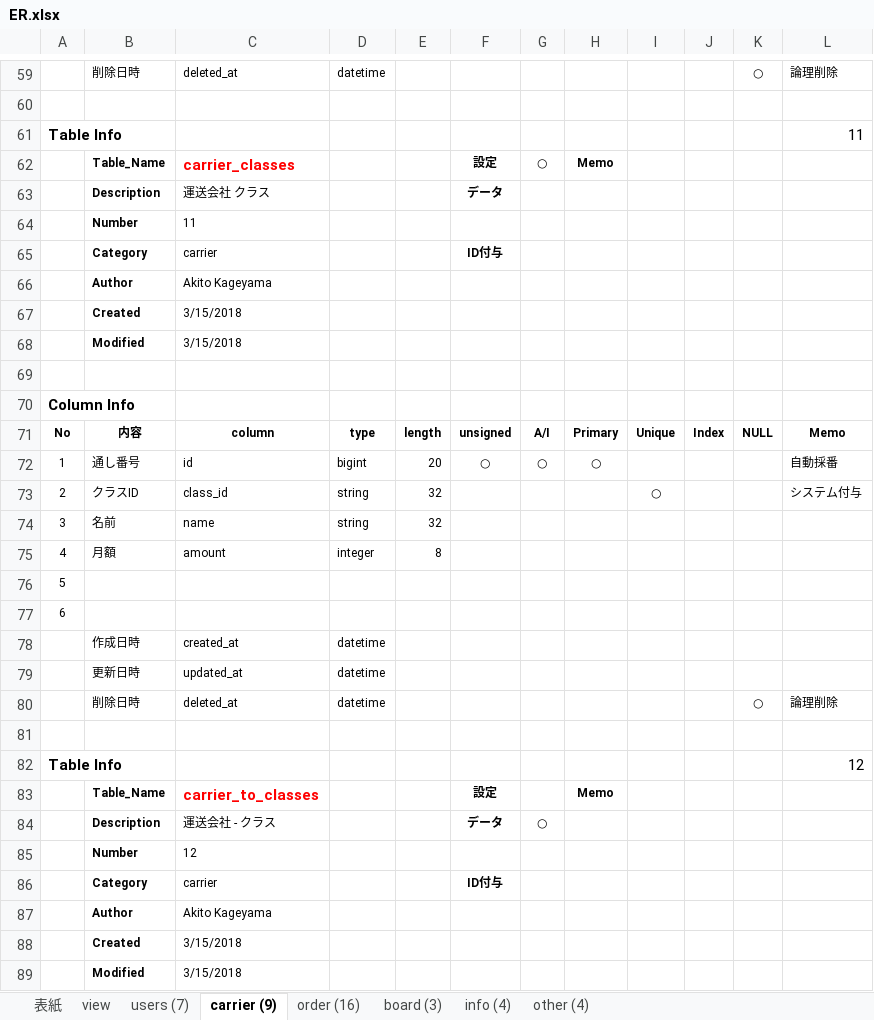
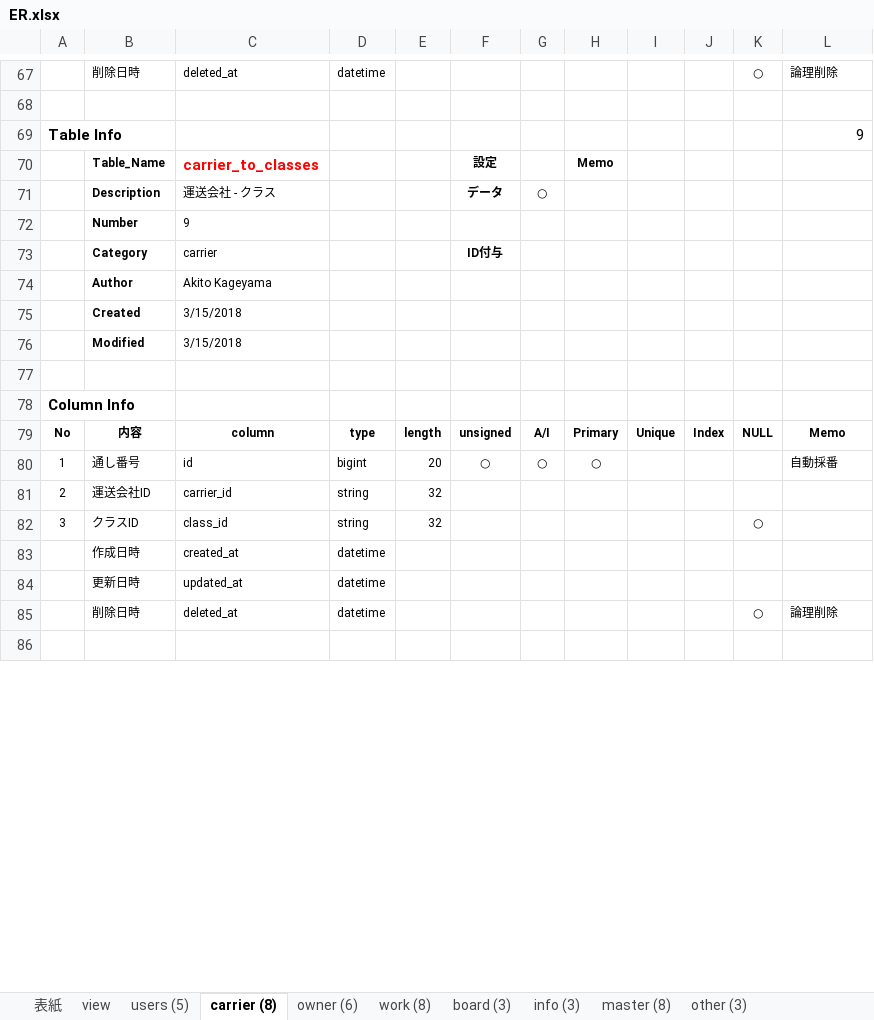
Before and after one commit to Akito-K/www.transporter.fun, an Excel workbook: root/datas/ER.xlsx, sheet carrier (8), drawn as a sheet; only a part is shown, gaps mark what is left out; the shorter side is filled out with more unchanged rows; values as stored, in another font and other column widths than the file's, no borders; conditional formats not drawn; removed rows and columns are numbered as before the commit, all else as after; the diff covers the shown part only; the diff names each change by its address in the sheet, - before the commit and + after, or states it on an @@ line.

```diff
--- a/root/datas/ER.xlsx (sheet carrier (8))
+++ b/root/datas/ER.xlsx (sheet carrier (8))
-sheet tab: users (7)
+sheet tab: users (5)
-sheet tab: carrier (9)
+sheet tab: carrier (8)
-sheet tab: order (16)
+sheet tab: work (8)
-sheet tab: info (4)
+sheet tab: info (3)
-sheet tab: other (4)
+sheet tab: other (3)
+sheet tab: owner (6)
+sheet tab: master (8)
-row 61: Table Info |  |  |  |  |  |  |  |  |  |  | 11
-row 62:  | Table_Name | carrier_classes |  |  | 設定 | ○ | Memo
-row 63:  | Description | 運送会社 クラス |  |  | データ
-row 64:  | Number | 11
-row 65:  | Category | carrier |  |  | ID付与
-row 66:  | Author | Akito Kageyama
-row 67:  | Created | 3/15/2018
-row 68:  | Modified | 3/15/2018
-row 69: (empty)
+row 69: Table Info |  |  |  |  |  |  |  |  |  |  | 9
-row 70: Column Info
-row 71: No | 内容 | column | type | length | unsigned | A/I | Primary | Unique | Index | NULL | Memo
-row 72: 1 | 通し番号 | id | bigint | 20 | ○ | ○ | ○ |  |  |  | 自動採番
-row 73: 2 | クラスID | class_id | string | 32 |  |  |  | ○ |  |  | システム付与
-row 74: 3 | 名前 | name | string | 32
-row 75: 4 | 月額 | amount | integer | 8
-row 76: 5
-row 77: 6
-row 78:  | 作成日時 | created_at | datetime
-row 79:  | 更新日時 | updated_at | datetime
-row 80:  | 削除日時 | deleted_at | datetime |  |  |  |  |  |  | ○ | 論理削除
-row 81: (empty)
-row 82: Table Info |  |  |  |  |  |  |  |  |  |  | 12
-row 85:  | Number | 12
+row 72:  | Number | 9
```
Also changed, not shown: 10 added rows, 3 removed rows, 2 moved rows and 10 edited cells elsewhere in this sheet, sheet work (8), sheet users (5), sheet view, sheet info (3), sheet other (3), sheet 表紙, 1 more sheet, formulas that keep their value, root/datas/routes.php.xlsx, root/laravel/database/seeds/masters.xlsx, 56 other files.
